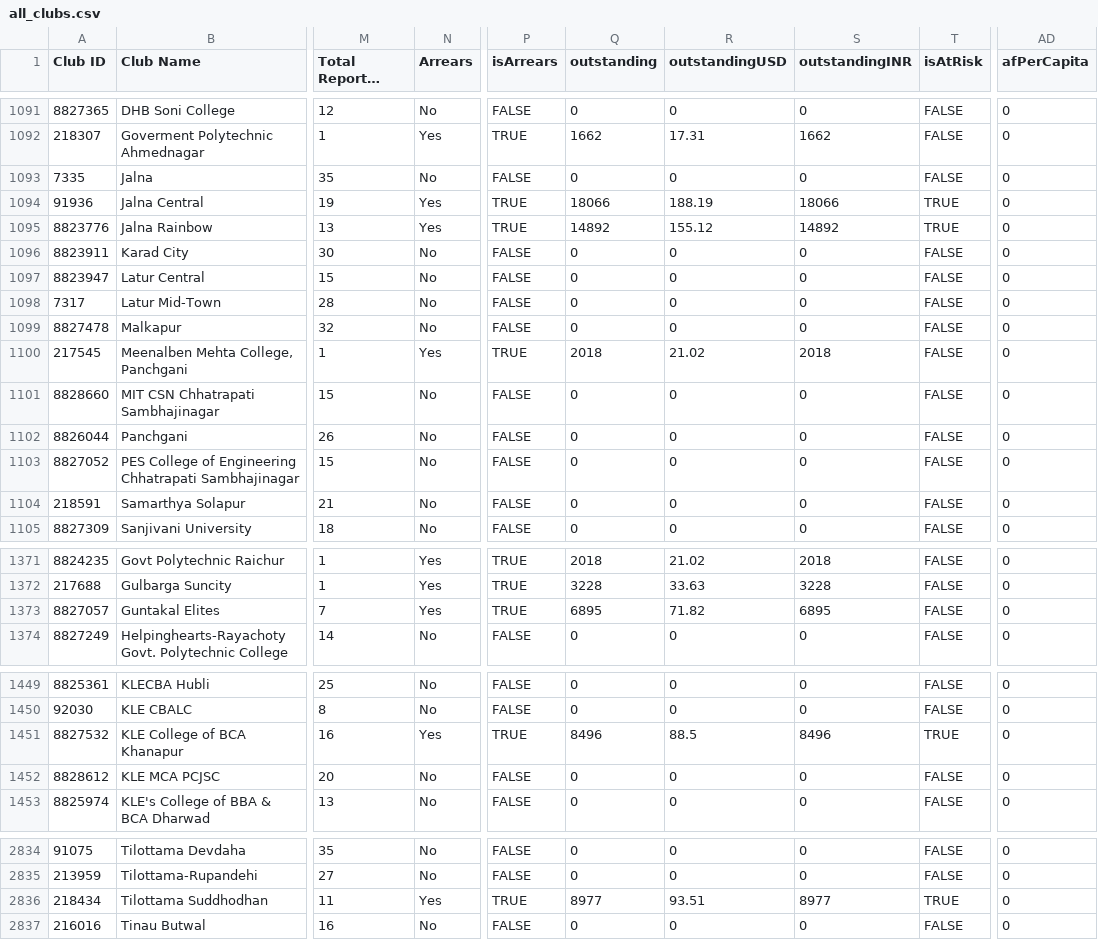
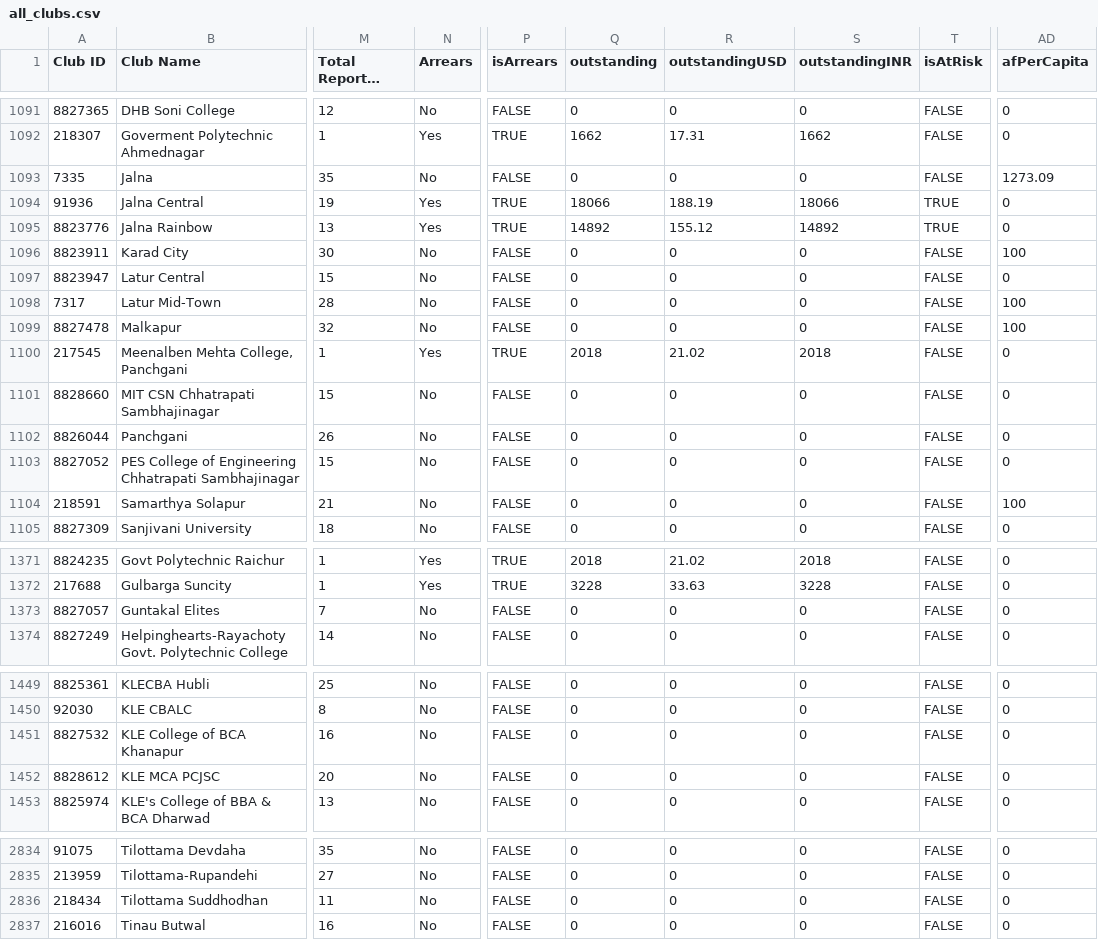
Before and after one commit to rsamdio/RSAInsights, a CSV file: data/all_clubs.csv, drawn as a sheet; only a part is shown, gaps mark what is left out; long unchanged cells end in …; the diff covers the shown part only; the diff names each change by its address in the sheet, - before the commit and + after, or states it on an @@ line.

```diff
--- a/data/all_clubs.csv
+++ b/data/all_clubs.csv
-AD1093 (afPerCapita): 0
+AD1093 (afPerCapita): 1273.09
-AD1096 (afPerCapita): 0
+AD1096 (afPerCapita): 100
-AD1098:AD1099 (afPerCapita): 0
+AD1098:AD1099 (afPerCapita): 100
-AD1104 (afPerCapita): 0
+AD1104 (afPerCapita): 100
-N1373 (Arrears): Yes
+N1373 (Arrears): No
-P1373 (isArrears): TRUE
+P1373 (isArrears): FALSE
-Q1373 (outstanding): 6895
+Q1373 (outstanding): 0
-R1373 (outstandingUSD): 71.82
+R1373 (outstandingUSD): 0
-S1373 (outstandingINR): 6895
+S1373 (outstandingINR): 0
-N1451 (Arrears): Yes
+N1451 (Arrears): No
-P1451 (isArrears): TRUE
+P1451 (isArrears): FALSE
-Q1451 (outstanding): 8496
+Q1451 (outstanding): 0
-R1451 (outstandingUSD): 88.5
+R1451 (outstandingUSD): 0
-S1451 (outstandingINR): 8496
+S1451 (outstandingINR): 0
-T1451 (isAtRisk): TRUE
+T1451 (isAtRisk): FALSE
-N2836 (Arrears): Yes
+N2836 (Arrears): No
-P2836 (isArrears): TRUE
+P2836 (isArrears): FALSE
-Q2836 (outstanding): 8977
+Q2836 (outstanding): 0
-R2836 (outstandingUSD): 93.51
+R2836 (outstandingUSD): 0
-S2836 (outstandingINR): 8977
+S2836 (outstandingINR): 0
-T2836 (isAtRisk): TRUE
+T2836 (isAtRisk): FALSE
```
Also changed, not shown: 127 edited cells elsewhere in this file, data/trf_contributions.csv, data/zone_summary.csv, 10 other files.
